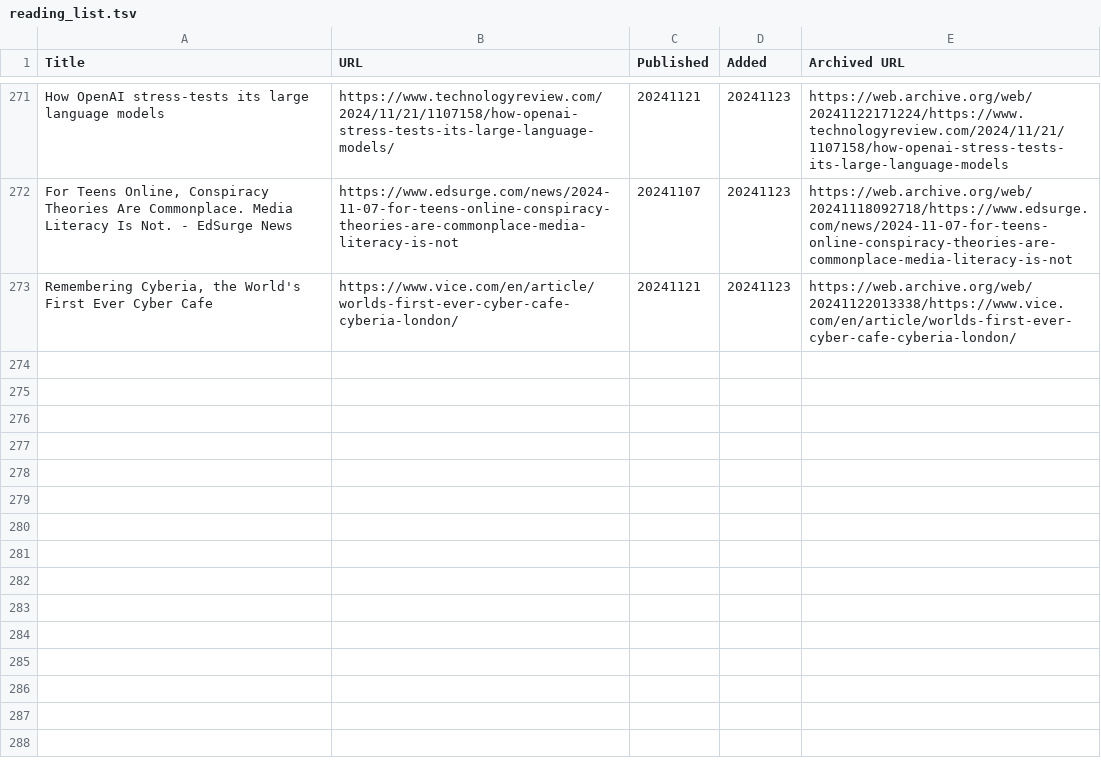
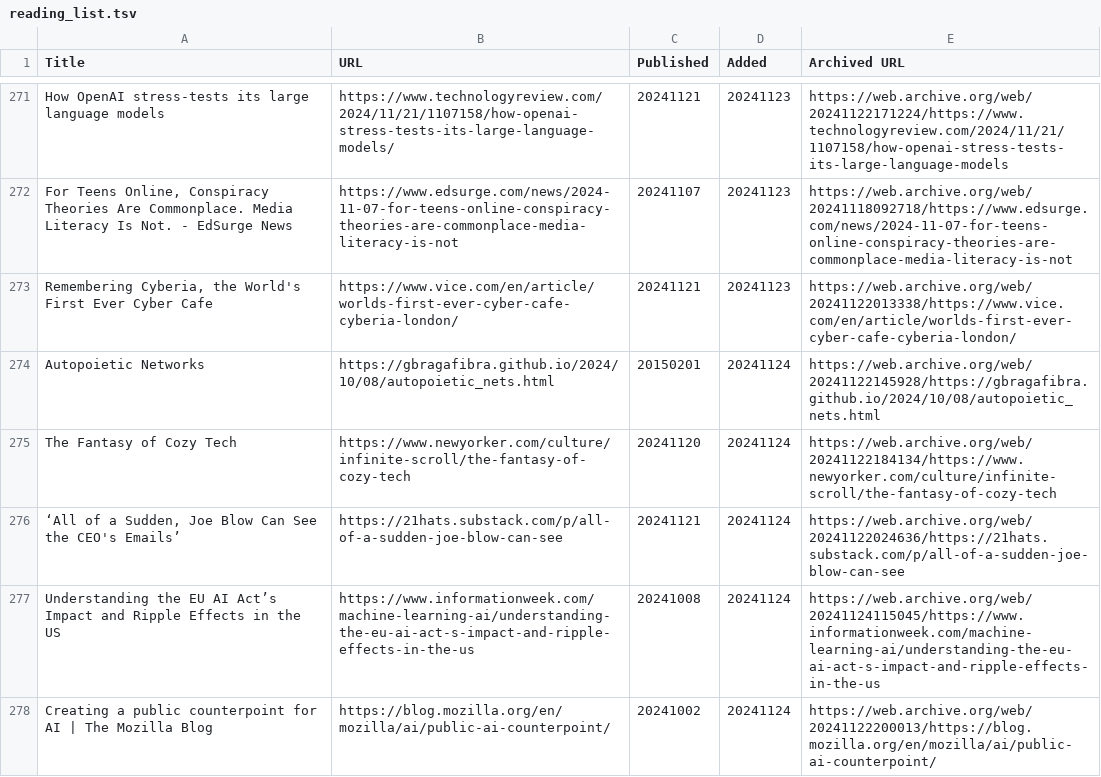
Before and after one commit to catlism/catlism.github.io, a TSV file: build/_static/reading_list.tsv, drawn as a sheet; only a part is shown, gaps mark what is left out.

```diff
--- a/build/_static/reading_list.tsv
+++ b/build/_static/reading_list.tsv
@@ -273 +273,6 @@ For Teens Online, Conspiracy Theories Are Commonplace. Media Literacy Is Not. -
 Remembering Cyberia, the World's First Ever Cyber Cafe	https://www.vice.com/en/article/worlds-first-ever-cyber-cafe-cyberia-london/	20241121	20241123	https://web.archive.org/web/20241122013338/https://www.vice.com/en/article/worlds-first-ever-cyber-cafe-cyberia-london/
+Autopoietic Networks	https://gbragafibra.github.io/2024/10/08/autopoietic_nets.html	20150201	20241124	https://web.archive.org/web/20241122145928/https://gbragafibra.github.io/2024/10/08/autopoietic_nets.html
+The Fantasy of Cozy Tech	https://www.newyorker.com/culture/infinite-scroll/the-fantasy-of-cozy-tech	20241120	20241124	https://web.archive.org/web/20241122184134/https://www.newyorker.com/culture/infinite-scroll/the-fantasy-of-cozy-tech
+‘All of a Sudden, Joe Blow Can See the CEO's Emails’	https://21hats.substack.com/p/all-of-a-sudden-joe-blow-can-see	20241121	20241124	https://web.archive.org/web/20241122024636/https://21hats.substack.com/p/all-of-a-sudden-joe-blow-can-see
+Understanding the EU AI Act’s Impact and Ripple Effects in the US	https://www.informationweek.com/machine-learning-ai/understanding-the-eu-ai-act-s-impact-and-ripple-effects-in-the-us	20241008	20241124	https://web.archive.org/web/20241124115045/https://www.informationweek.com/machine-learning-ai/understanding-the-eu-ai-act-s-impact-and-ripple-effects-in-the-us
+Creating a public counterpoint for AI | The Mozilla Blog	https://blog.mozilla.org/en/mozilla/ai/public-ai-counterpoint/	20241002	20241124	https://web.archive.org/web/20241122200013/https://blog.mozilla.org/en/mozilla/ai/public-ai-counterpoint/
```
Also changed, not shown: source/_static/reading_list.tsv, 6 other files.
